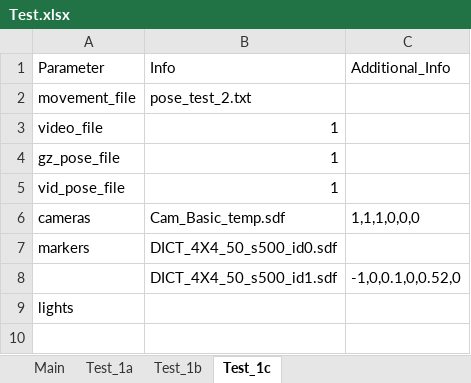
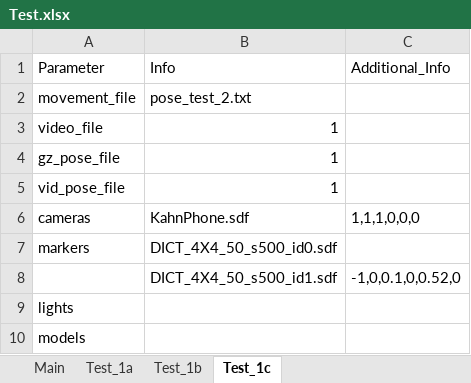
Before and after one commit to PaulOli4Uni/FiducialTags, an Excel workbook: Simulations/Test.xlsx, sheet Test_1c, drawn as a sheet; values as stored, in another font and other column widths than the file's, no borders; the diff names each change by its address in the sheet, - before the commit and + after, or states it on an @@ line.

Commit message:
Test Updated

```diff
--- a/Simulations/Test.xlsx (sheet Test_1c)
+++ b/Simulations/Test.xlsx (sheet Test_1c)
-B6: Cam_Basic_temp.sdf
+B6: KahnPhone.sdf
+row 10: models
```
Also changed, not shown: sheet Test_1b, sheet Test_1a, 1 other file.
